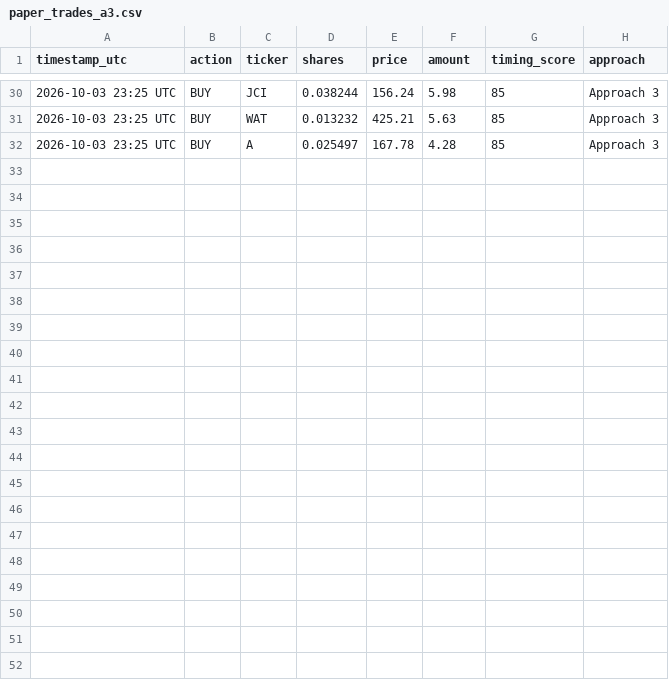
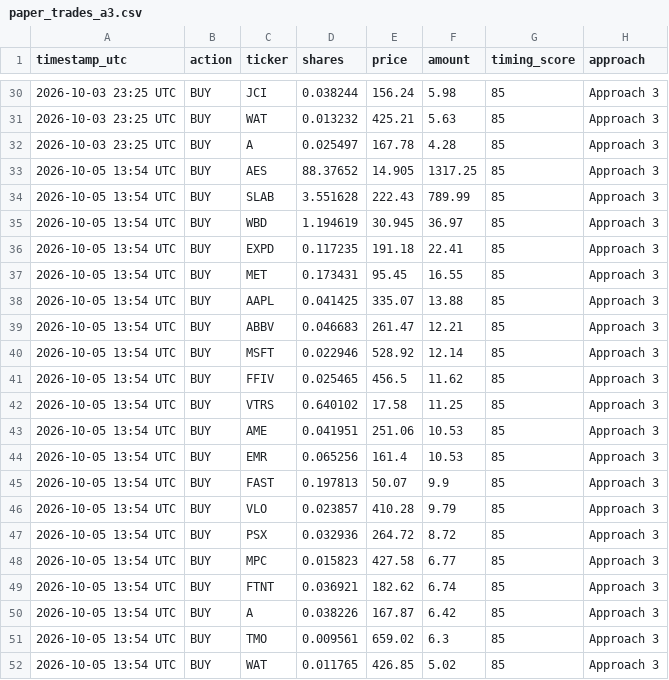
Before and after one commit to parthmalkan/Paper-Trade-US-stock, a CSV file: paper_trades_a3.csv, drawn as a sheet; only a part is shown, gaps mark what is left out; the diff names each change by its address in the sheet, - before the commit and + after, or states it on an @@ line.

Commit message:
Paper run 2026-10-05 13:55 UTC

```diff
--- a/paper_trades_a3.csv
+++ b/paper_trades_a3.csv
+row 33: 2026-10-05 13:54 UTC | BUY | AES | 88.37652 | 14.905 | 1317.25 | 85 | Approach 3
+row 34: 2026-10-05 13:54 UTC | BUY | SLAB | 3.551628 | 222.43 | 789.99 | 85 | Approach 3
+row 35: 2026-10-05 13:54 UTC | BUY | WBD | 1.194619 | 30.945 | 36.97 | 85 | Approach 3
+row 36: 2026-10-05 13:54 UTC | BUY | EXPD | 0.117235 | 191.18 | 22.41 | 85 | Approach 3
+row 37: 2026-10-05 13:54 UTC | BUY | MET | 0.173431 | 95.45 | 16.55 | 85 | Approach 3
+row 38: 2026-10-05 13:54 UTC | BUY | AAPL | 0.041425 | 335.07 | 13.88 | 85 | Approach 3
+row 39: 2026-10-05 13:54 UTC | BUY | ABBV | 0.046683 | 261.47 | 12.21 | 85 | Approach 3
+row 40: 2026-10-05 13:54 UTC | BUY | MSFT | 0.022946 | 528.92 | 12.14 | 85 | Approach 3
+row 41: 2026-10-05 13:54 UTC | BUY | FFIV | 0.025465 | 456.5 | 11.62 | 85 | Approach 3
+row 42: 2026-10-05 13:54 UTC | BUY | VTRS | 0.640102 | 17.58 | 11.25 | 85 | Approach 3
+row 43: 2026-10-05 13:54 UTC | BUY | AME | 0.041951 | 251.06 | 10.53 | 85 | Approach 3
+row 44: 2026-10-05 13:54 UTC | BUY | EMR | 0.065256 | 161.4 | 10.53 | 85 | Approach 3
+row 45: 2026-10-05 13:54 UTC | BUY | FAST | 0.197813 | 50.07 | 9.9 | 85 | Approach 3
+row 46: 2026-10-05 13:54 UTC | BUY | VLO | 0.023857 | 410.28 | 9.79 | 85 | Approach 3
+row 47: 2026-10-05 13:54 UTC | BUY | PSX | 0.032936 | 264.72 | 8.72 | 85 | Approach 3
+row 48: 2026-10-05 13:54 UTC | BUY | MPC | 0.015823 | 427.58 | 6.77 | 85 | Approach 3
+row 49: 2026-10-05 13:54 UTC | BUY | FTNT | 0.036921 | 182.62 | 6.74 | 85 | Approach 3
+row 50: 2026-10-05 13:54 UTC | BUY | A | 0.038226 | 167.87 | 6.42 | 85 | Approach 3
+row 51: 2026-10-05 13:54 UTC | BUY | TMO | 0.009561 | 659.02 | 6.3 | 85 | Approach 3
+row 52: 2026-10-05 13:54 UTC | BUY | WAT | 0.011765 | 426.85 | 5.02 | 85 | Approach 3
```
Also changed, not shown: paper_summary.csv, paper_trades_a1.csv, 4 other files.
